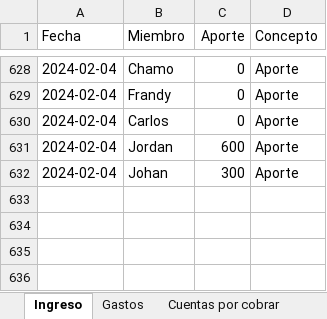
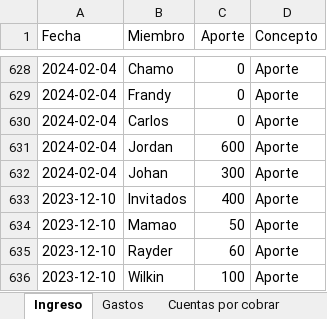
Before and after one commit to Johan-rosa/goat_website, an Excel workbook: data/aportes.xlsx, sheet Ingreso, drawn as a sheet; only a part is shown, gaps mark what is left out; values as stored, in another font and other column widths than the file's, no borders; conditional formats not drawn; the diff names each change by its address in the sheet, - before the commit and + after, or states it on an @@ line.

```diff
--- a/data/aportes.xlsx (sheet Ingreso)
+++ b/data/aportes.xlsx (sheet Ingreso)
+row 633: 2023-12-10 | Invitados | 400 | Aporte
+row 634: 2023-12-10 | Mamao | 50 | Aporte
+row 635: 2023-12-10 | Rayder | 60 | Aporte
+row 636: 2023-12-10 | Wilkin | 100 | Aporte
```
Also changed, not shown: sheet Cuentas por cobrar, 2 other files.
